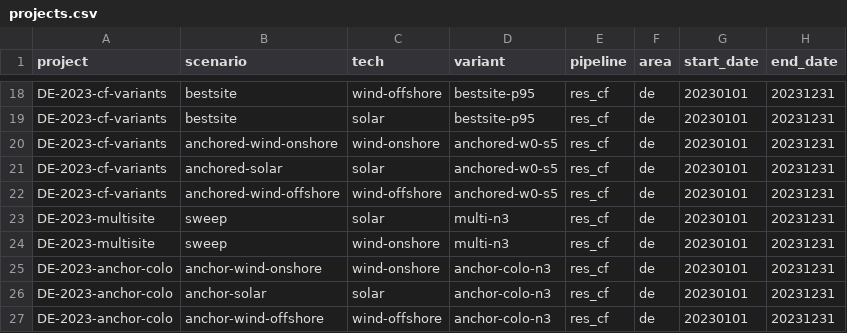
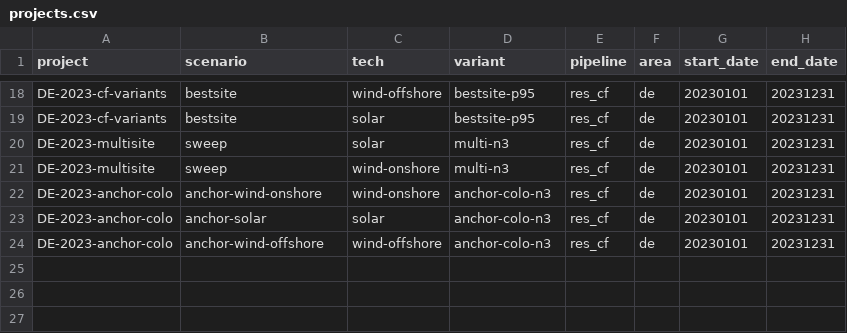
Before and after one commit to Paul-Particle/lcox-steel, a CSV file: config/projects.csv, drawn as a sheet; only a part is shown, gaps mark what is left out.

```diff
--- a/config/projects.csv
+++ b/config/projects.csv
@@ -19,5 +19,2 @@ DE-2023-cf-variants,bestsite,wind-offshore,bestsite-p95,res_cf,de,20230101,20231
 DE-2023-cf-variants,bestsite,solar,bestsite-p95,res_cf,de,20230101,20231231
-DE-2023-cf-variants,anchored-wind-onshore,wind-onshore,anchored-w0-s5,res_cf,de,20230101,20231231
-DE-2023-cf-variants,anchored-solar,solar,anchored-w0-s5,res_cf,de,20230101,20231231
-DE-2023-cf-variants,anchored-wind-offshore,wind-offshore,anchored-w0-s5,res_cf,de,20230101,20231231
 DE-2023-multisite,sweep,solar,multi-n3,res_cf,de,20230101,20231231
```
Also changed, not shown: 1 other file.
